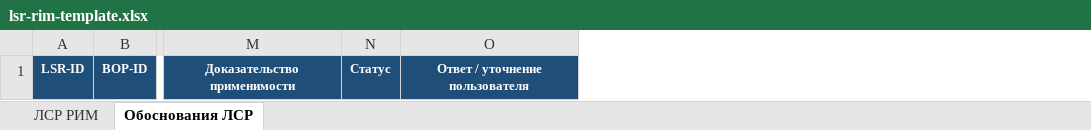
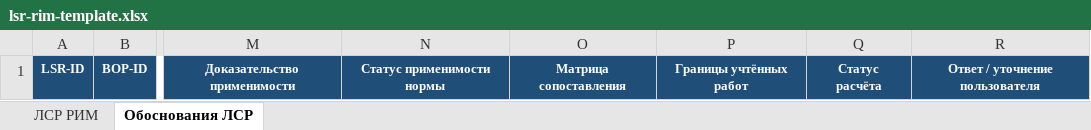
Before and after one commit to proovcme/ru-aec-skills, an Excel workbook: prepare-local-cost-estimate/assets/lsr-rim-template.xlsx, sheet Обоснования ЛСР, drawn as a sheet; only a part is shown, gaps mark what is left out; values as stored, in another font and other column widths than the file's, no borders; removed rows and columns are numbered as before the commit, all else as after; the diff names each change by its address in the sheet, - before the commit and + after, or states it on an @@ line.

Commit message:
Enforce estimate applicability gates

```diff
--- a/prepare-local-cost-estimate/assets/lsr-rim-template.xlsx (sheet Обоснования ЛСР)
+++ b/prepare-local-cost-estimate/assets/lsr-rim-template.xlsx (sheet Обоснования ЛСР)
-column N, row 1: Статус
+column N, row 1: Статус применимости нормы
+column O, row 1: Матрица сопоставления
+column P, row 1: Границы учтённых работ
+column Q, row 1: Статус расчёта
```
Also changed, not shown: 6 other files.
